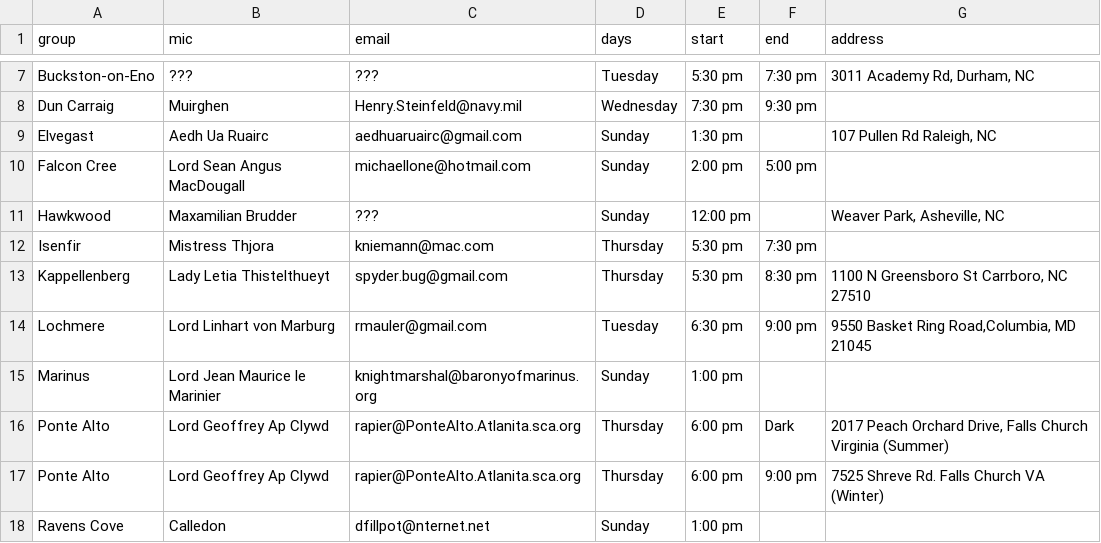
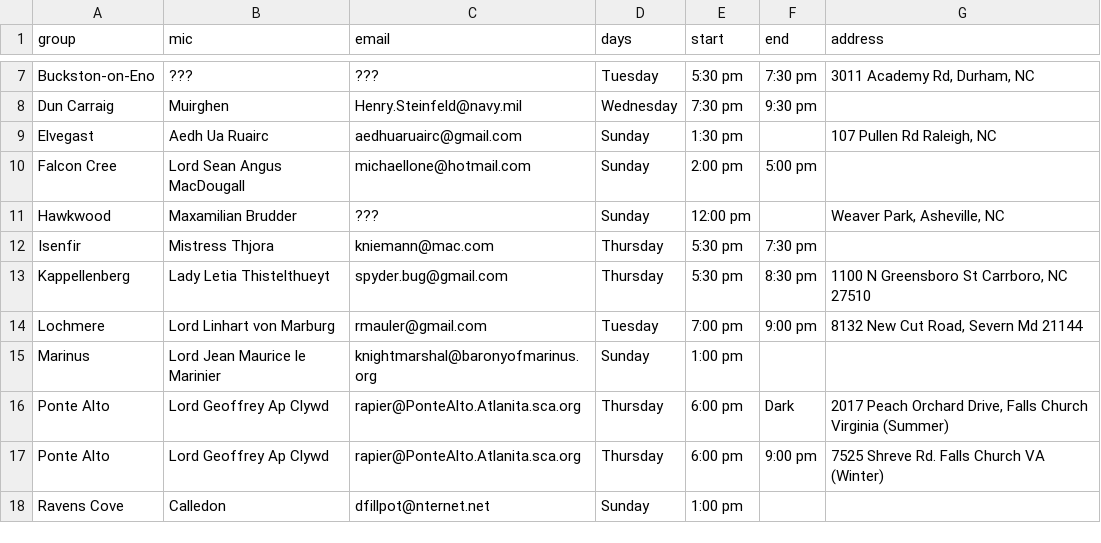
Before and after one commit to academie-de-espee/earl-marshal, a CSV file: _data/practices.csv, drawn as a sheet; only a part is shown, gaps mark what is left out.

Commit message:
Update practices.csv
updated address for Lochmere

```diff
--- a/_data/practices.csv
+++ b/_data/practices.csv
@@ -13,3 +13,3 @@ Isenfir,Mistress Thjora,kniemann@mac.com,Thursday,5:30 pm,7:30 pm,""
 Kappellenberg,Lady Letia Thistelthueyt,spyder.bug@gmail.com,Thursday,5:30 pm,8:30 pm,"1100 N Greensboro St Carrboro, NC 27510"
-Lochmere,Lord Linhart von Marburg,rmauler@gmail.com,Tuesday,6:30 pm,9:00 pm,"9550 Basket Ring Road,Columbia, MD 21045"
+Lochmere,Lord Linhart von Marburg,rmauler@gmail.com,Tuesday,7:00 pm,9:00 pm,"8132 New Cut Road, Severn Md 21144"
 Marinus,Lord Jean Maurice le Marinier,knightmarshal@baronyofmarinus.org,Sunday,1:00 pm,,""
```
